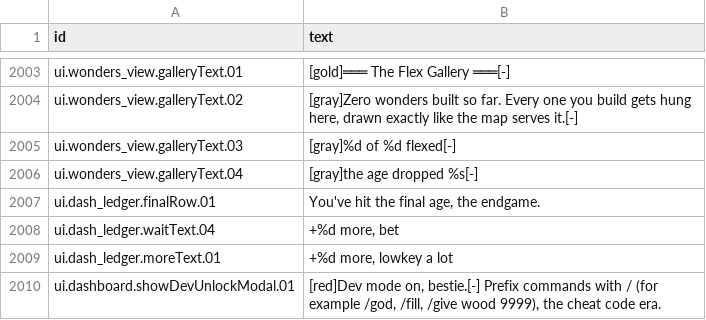
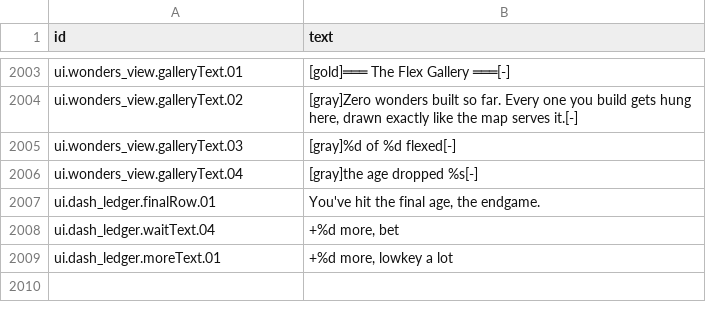
Before and after one commit to espresso20/ageforge, a CSV file: words/vibe/screens-and-help.csv, drawn as a sheet; only a part is shown, gaps mark what is left out; the diff names each change by its address in the sheet, - before the commit and + after, or states it on an @@ line.

Commit message:
fix(vibemode): drop a row the merge duplicated in the screens script

```diff
--- a/words/vibe/screens-and-help.csv
+++ b/words/vibe/screens-and-help.csv
-row 2010: ui.dashboard.showDevUnlockModal.01 | [red]Dev mode on, bestie.[-] Prefix commands with / (for example /god, /fill, /give wood 9999), the cheat code era.
```
